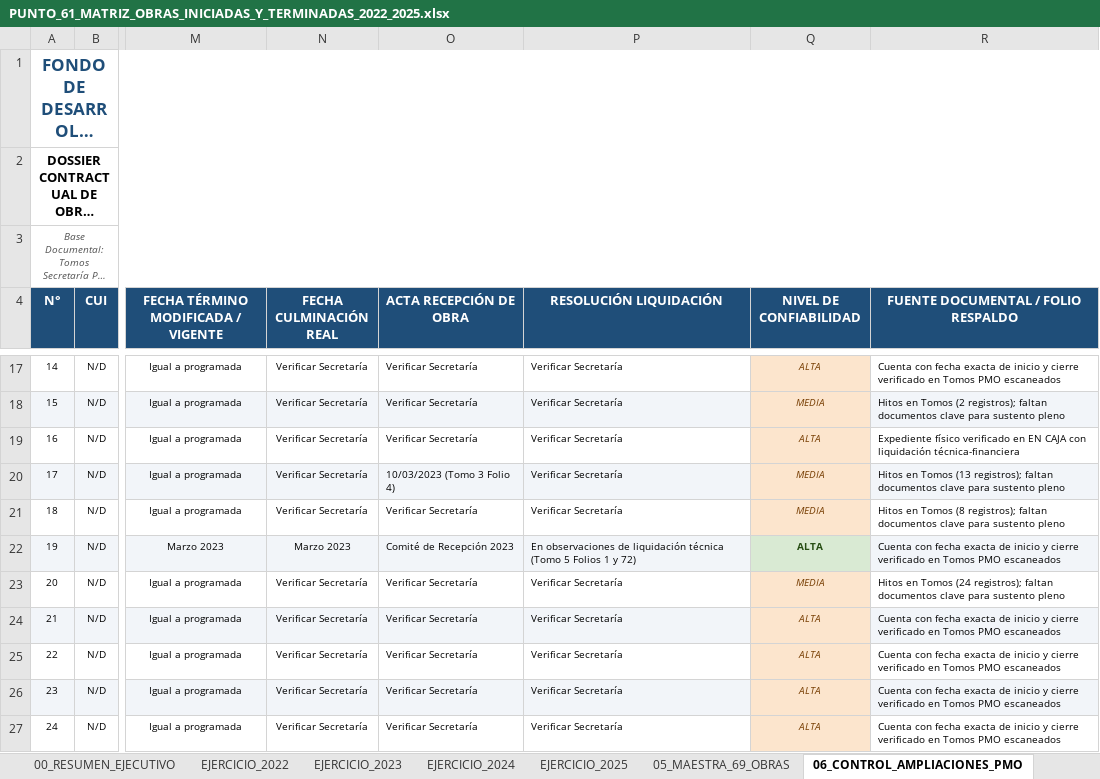
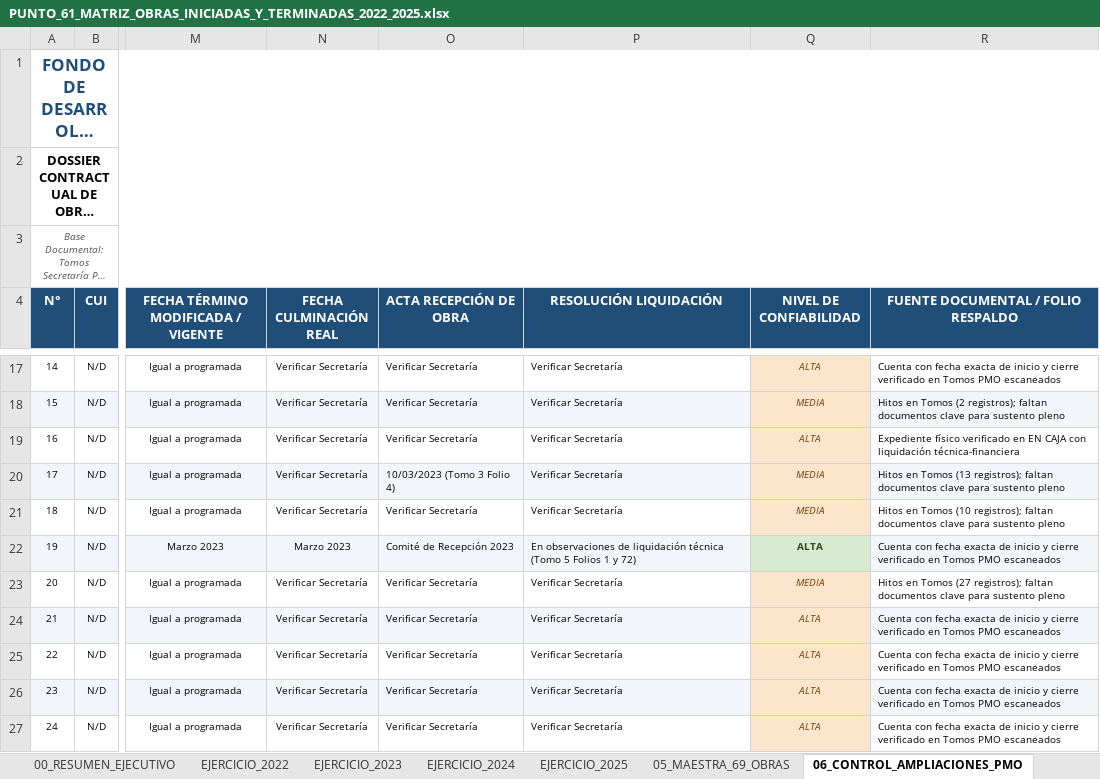
Before and after one commit to titanfoxf/auditoria-fdm, an Excel workbook: PUNTO_61_MATRIZ_OBRAS_INICIADAS_Y_TERMINADAS_2022_2025.xlsx, sheet 06_CONTROL_AMPLIACIONES_PMO, drawn as a sheet; only a part is shown, gaps mark what is left out; long unchanged cells end in …; values as stored, in another font and other column widths than the file's, no borders; the diff covers the shown part only; the diff names each change by its address in the sheet, - before the commit and + after, or states it on an @@ line.

Commit message:
feat: integrar TOMO 7 (88 folios OCR con auto-rotacion, Ago-Oct 2023) con 69 obras impactadas

```diff
--- a/PUNTO_61_MATRIZ_OBRAS_INICIADAS_Y_TERMINADAS_2022_2025.xlsx (sheet 06_CONTROL_AMPLIACIONES_PMO)
+++ b/PUNTO_61_MATRIZ_OBRAS_INICIADAS_Y_TERMINADAS_2022_2025.xlsx (sheet 06_CONTROL_AMPLIACIONES_PMO)
-R21: …en Tomos (8 registros); faltan…
+R21: …en Tomos (10 registros); faltan…
-R23: …en Tomos (24 registros); faltan…
+R23: …en Tomos (27 registros); faltan…
```
Also changed, not shown: 28 edited cells elsewhere in this sheet, 2 other files.
